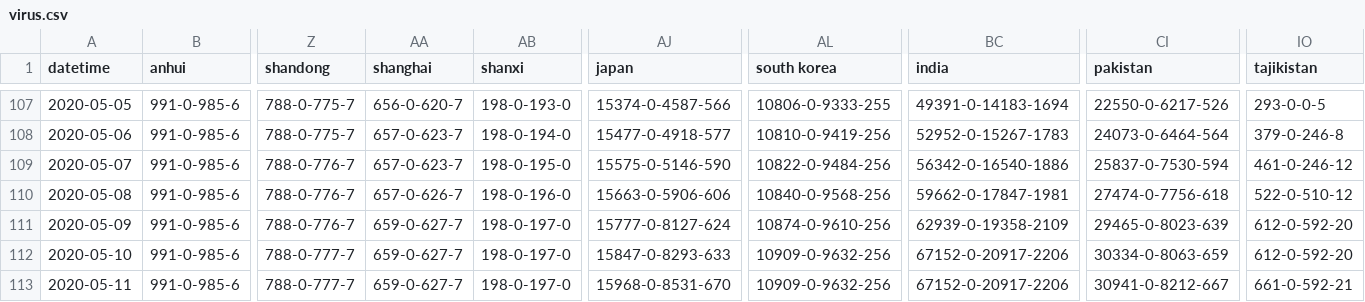
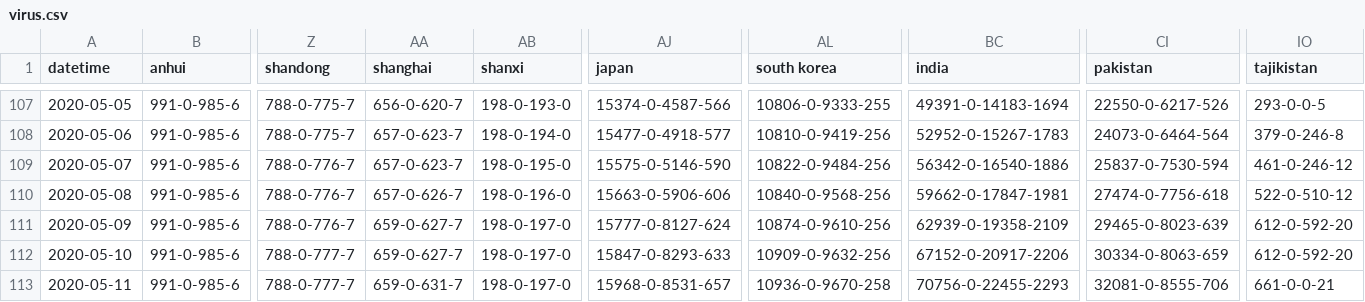
Before and after one commit to odaiwai/2020_SARS2-CoV_COVID19, a CSV file: HGIS_UW_data/virus.csv, drawn as a sheet; only a part is shown, gaps mark what is left out; the diff names each change by its address in the sheet, - before the commit and + after, or states it on an @@ line.

Commit message:
Added HGIS data on 2020-05-12 16:05:45

```diff
--- a/HGIS_UW_data/virus.csv
+++ b/HGIS_UW_data/virus.csv
-AA113 (shanghai): 659-0-627-7
+AA113 (shanghai): 659-0-631-7
-AJ113 (japan): 15968-0-8531-670
+AJ113 (japan): 15968-0-8531-657
-AL113 (south korea): 10909-0-9632-256
+AL113 (south korea): 10936-0-9670-258
-BC113 (india): 67152-0-20917-2206
+BC113 (india): 70756-0-22455-2293
-CI113 (pakistan): 30941-0-8212-667
+CI113 (pakistan): 32081-0-8555-706
-IO113 (tajikistan): 661-0-592-21
+IO113 (tajikistan): 661-0-0-21
```
